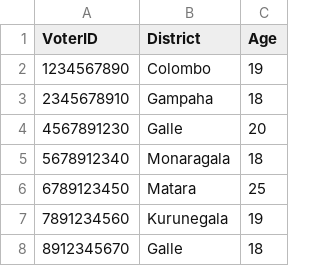
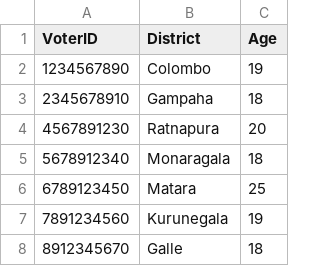
Before and after one commit to methasha20250805/VoterManagementSystem, a CSV file: voter.csv, drawn as a sheet; only a part is shown.

Commit message:
testing the system

```diff
--- a/voter.csv
+++ b/voter.csv
@@ -3,3 +3,3 @@ VoterID,District,Age
 2345678910,Gampaha,18
-4567891230,Galle,20
+4567891230,Ratnapura,20
 5678912340,Monaragala,18
```
